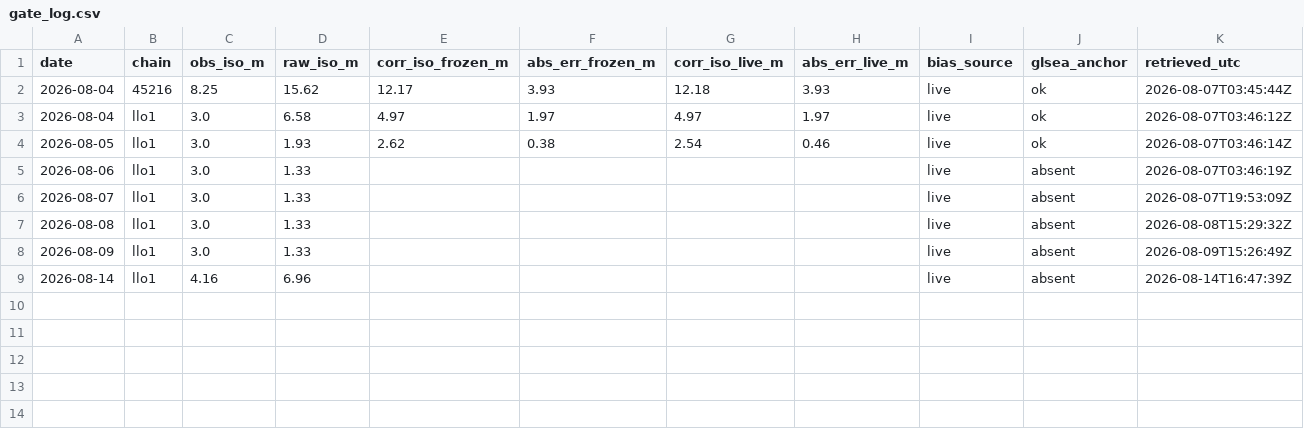
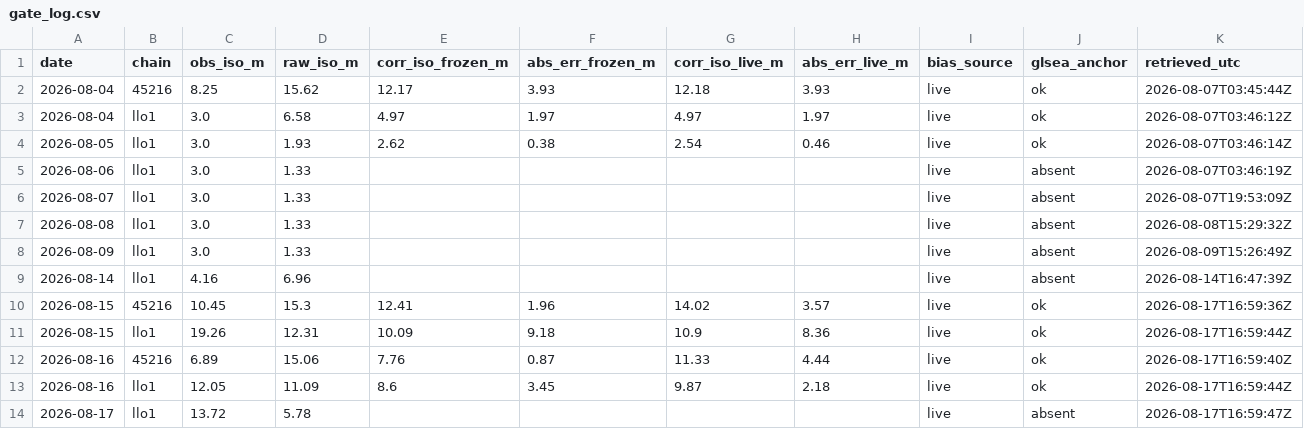
Before and after one commit to richardrob123/Tbay-fishcast, a CSV file: data/gate_log.csv, drawn as a sheet.

```diff
--- a/data/gate_log.csv
+++ b/data/gate_log.csv
@@ -9 +9,6 @@ date,chain,obs_iso_m,raw_iso_m,corr_iso_frozen_m,abs_err_frozen_m,corr_iso_live_
 2026-08-14,llo1,4.16,6.96,,,,,live,absent,2026-08-14T16:47:39Z
+2026-08-15,45216,10.45,15.3,12.41,1.96,14.02,3.57,live,ok,2026-08-17T16:59:36Z
+2026-08-15,llo1,19.26,12.31,10.09,9.18,10.9,8.36,live,ok,2026-08-17T16:59:44Z
+2026-08-16,45216,6.89,15.06,7.76,0.87,11.33,4.44,live,ok,2026-08-17T16:59:40Z
+2026-08-16,llo1,12.05,11.09,8.6,3.45,9.87,2.18,live,ok,2026-08-17T16:59:44Z
+2026-08-17,llo1,13.72,5.78,,,,,live,absent,2026-08-17T16:59:47Z
```
Also changed, not shown: data/forecast_gate_log.csv, data/nearshore_anchor.csv, 12 other files.
